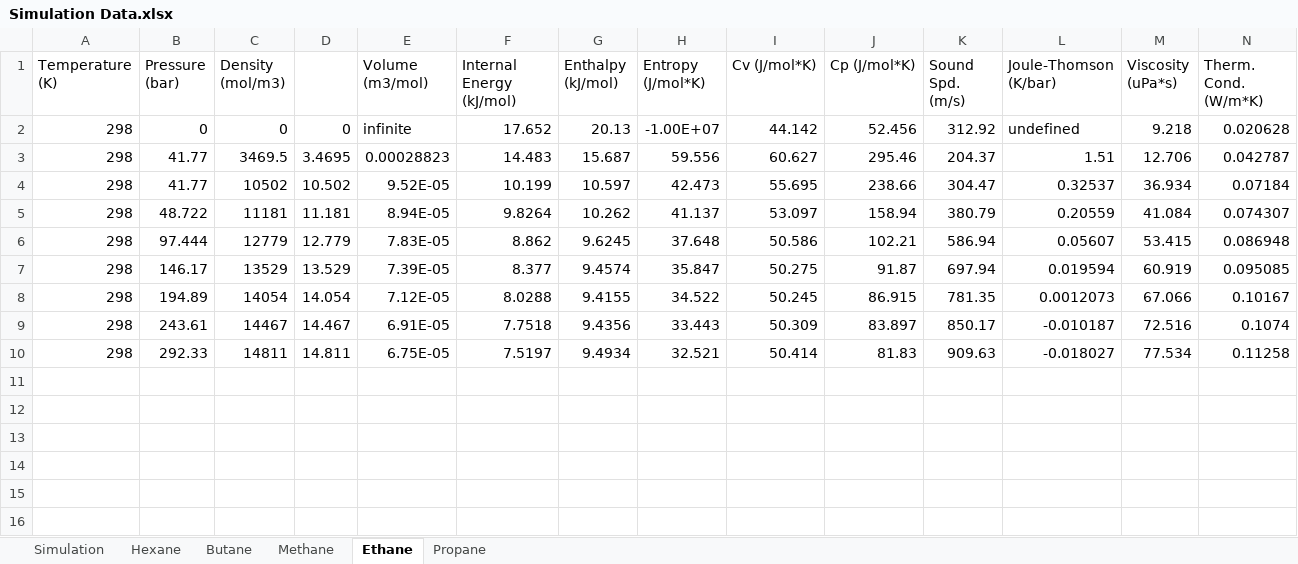
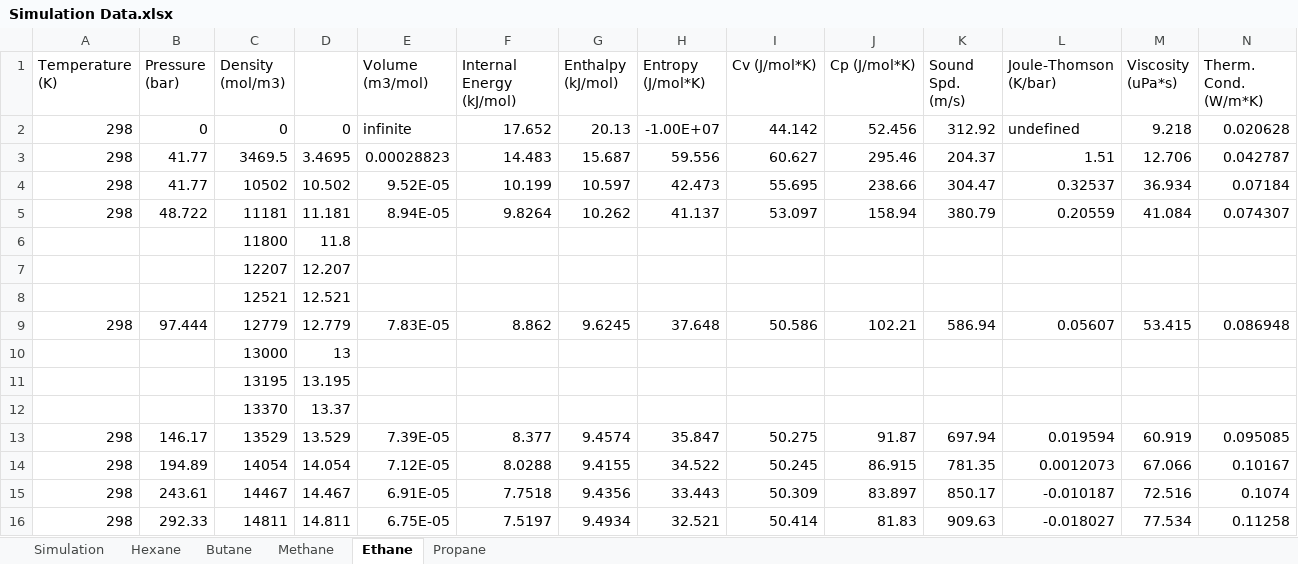
Before and after one commit to amoghcharan/IFT-RASPA, an Excel workbook: Simulation Data.xlsx, sheet Ethane, drawn as a sheet; only a part is shown; values as stored, in another font and other column widths than the file's, no borders; rows hold the shown columns only; the diff names each change by its address in the sheet, - before the commit and + after, or states it on an @@ line.

```diff
--- a/Simulation Data.xlsx (sheet Ethane)
+++ b/Simulation Data.xlsx (sheet Ethane)
+row 6:  |  | 11800 | 11.8
+row 7:  |  | 12207 | 12.207
+row 8:  |  | 12521 | 12.521
+row 10:  |  | 13000 | 13
+row 11:  |  | 13195 | 13.195
+row 12:  |  | 13370 | 13.37
```
Also changed, not shown: sheet Simulation, formulas that keep their value, charts or pictures, 1 other file.
